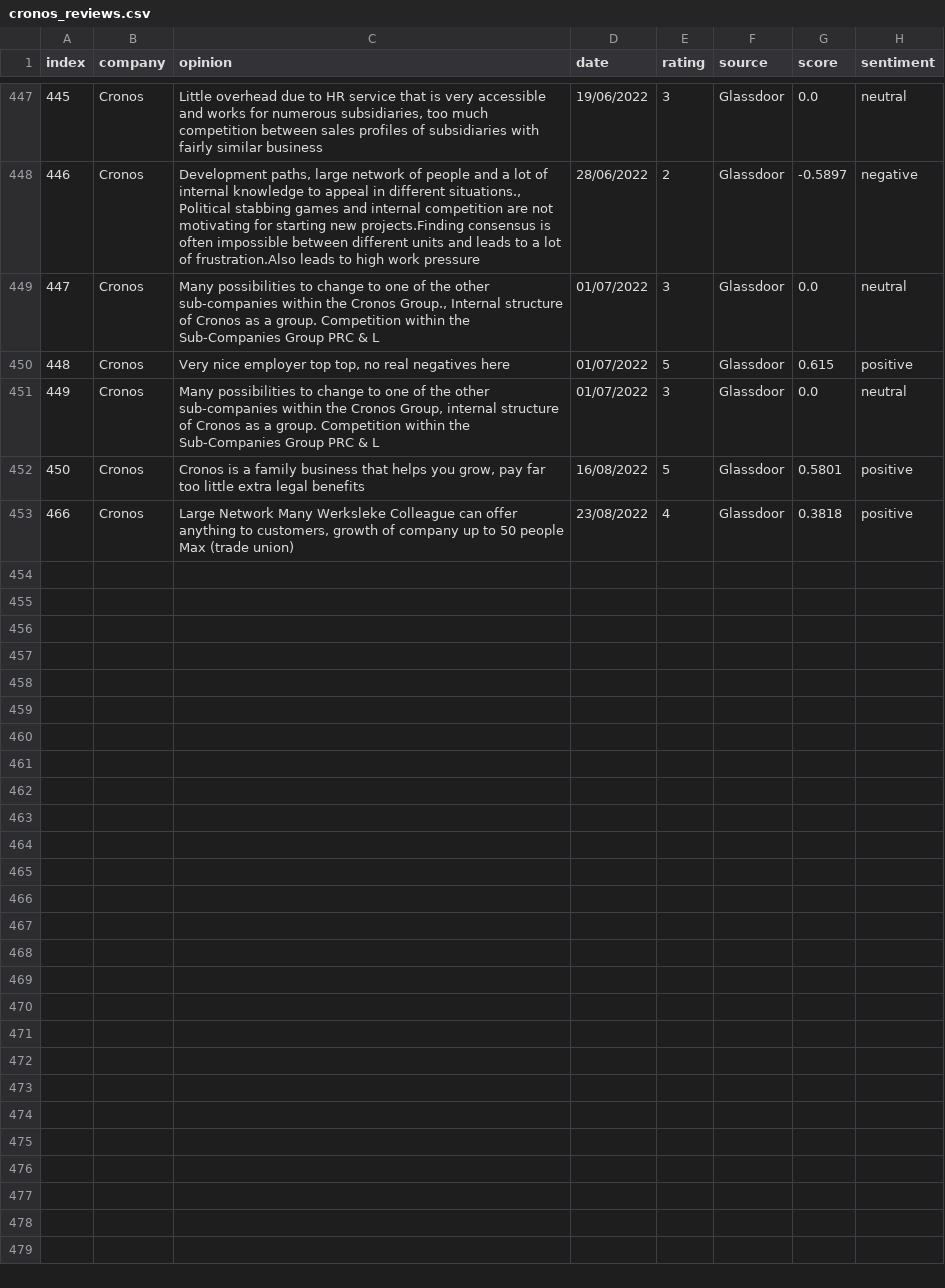
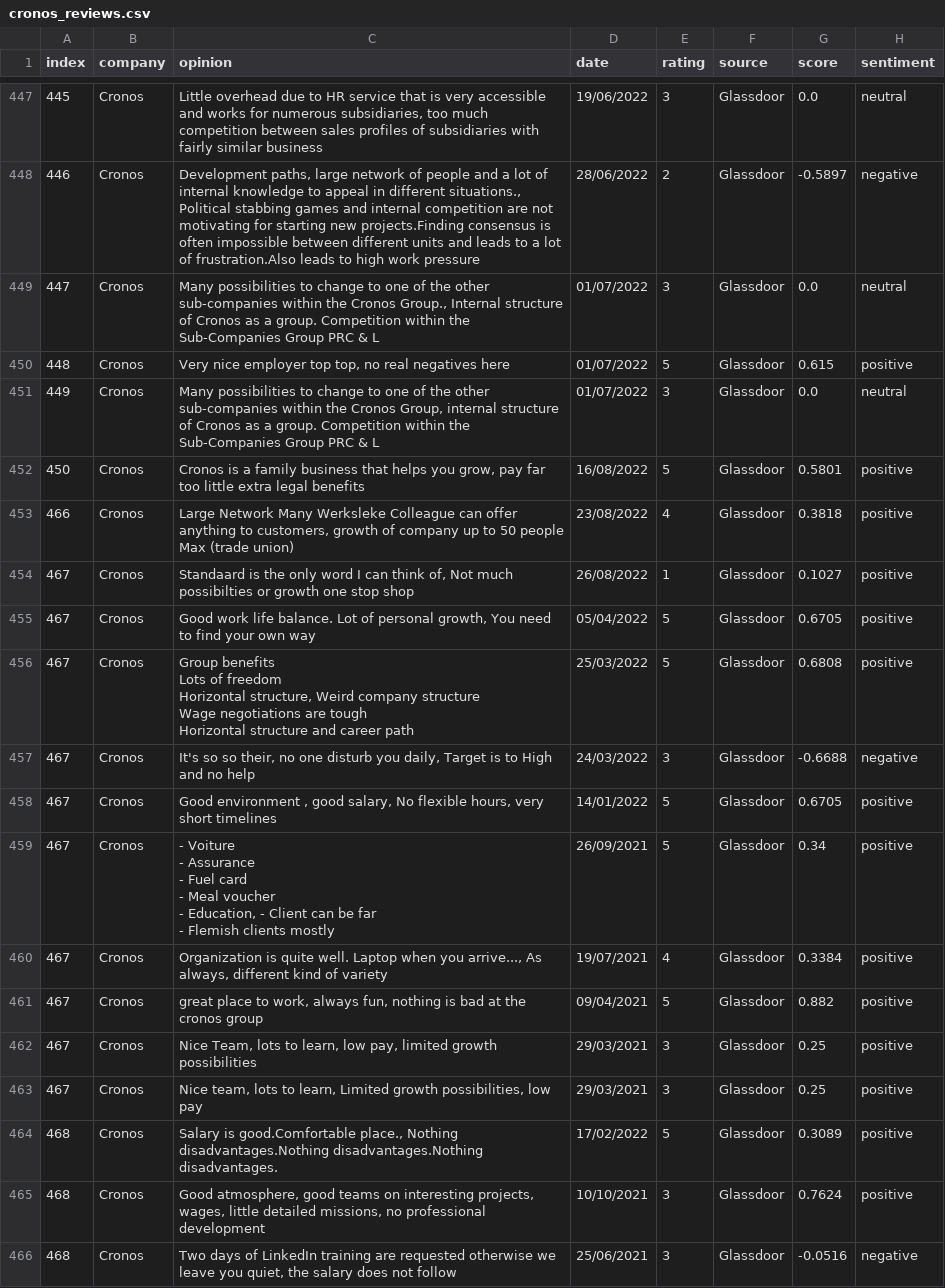
Before and after one commit to Rehtsecp/Cronos-Sentiment, a CSV file: cronos_reviews.csv, drawn as a sheet; only a part is shown, gaps mark what is left out; ↵ is a line break in a cell; the diff covers the shown part only; the diff names each change by its address in the sheet, - before the commit and + after, or states it on an @@ line.

```diff
--- a/cronos_reviews.csv
+++ b/cronos_reviews.csv
+row 454: 467 | Cronos | Standaard is the only word I can think of, Not much possibilties or growth one stop shop | 26/08/2022 | 1 | Glassdoor | 0.1027 | positive
+row 455: 467 | Cronos | Good work life balance. Lot of personal growth, You need to find your own way | 05/04/2022 | 5 | Glassdoor | 0.6705 | positive
+row 456: 467 | Cronos | Group benefits ↵ Lots of freedom ↵ Horizontal structure, Weird company structure ↵ Wage negotiations are tough ↵ Horizontal structure and career path | 25/03/2022 | 5 | Glassdoor | 0.6808 | positive
+row 457: 467 | Cronos | It's so so their, no one disturb you daily, Target is to High and no help | 24/03/2022 | 3 | Glassdoor | -0.6688 | negative
+row 458: 467 | Cronos | Good environment , good salary, No flexible hours, very short timelines | 14/01/2022 | 5 | Glassdoor | 0.6705 | positive
+row 459: 467 | Cronos | - Voiture ↵ - Assurance ↵ - Fuel card ↵ - Meal voucher ↵ - Education, - Client can be far ↵ - Flemish clients mostly | 26/09/2021 | 5 | Glassdoor | 0.34 | positive
+row 460: 467 | Cronos | Organization is quite well. Laptop when you arrive..., As always, different kind of variety | 19/07/2021 | 4 | Glassdoor | 0.3384 | positive
+row 461: 467 | Cronos | great place to work, always fun, nothing is bad at the cronos group | 09/04/2021 | 5 | Glassdoor | 0.882 | positive
+row 462: 467 | Cronos | Nice Team, lots to learn, low pay, limited growth possibilities | 29/03/2021 | 3 | Glassdoor | 0.25 | positive
+row 463: 467 | Cronos | Nice team, lots to learn, Limited growth possibilities, low pay | 29/03/2021 | 3 | Glassdoor | 0.25 | positive
+row 464: 468 | Cronos | Salary is good.Comfortable place., Nothing disadvantages.Nothing disadvantages.Nothing disadvantages. | 17/02/2022 | 5 | Glassdoor | 0.3089 | positive
+row 465: 468 | Cronos | Good atmosphere, good teams on interesting projects, wages, little detailed missions, no professional development | 10/10/2021 | 3 | Glassdoor | 0.7624 | positive
+row 466: 468 | Cronos | Two days of LinkedIn training are requested otherwise we leave you quiet, the salary does not follow | 25/06/2021 | 3 | Glassdoor | -0.0516 | negative
```
Also changed, not shown: 12 added rows elsewhere in this file.
